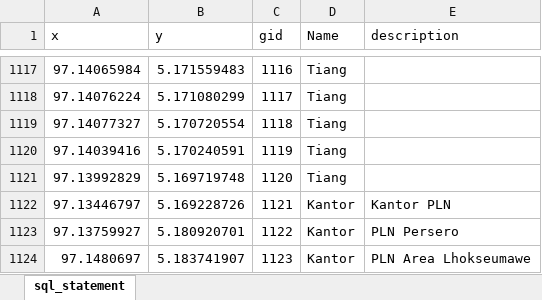
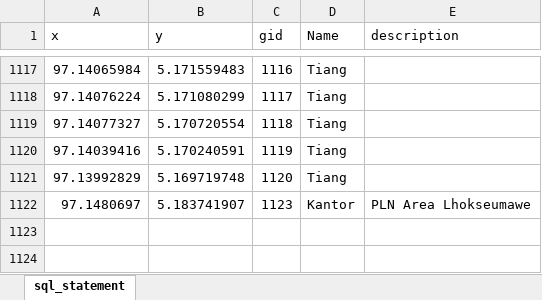
Before and after one commit to zulfahmidev/tsp_projek, an Excel workbook: public/data/Data.xlsx, sheet sql_statement, drawn as a sheet; only a part is shown, gaps mark what is left out; values as stored, in another font and other column widths than the file's, no borders; the diff names each change by its address in the sheet, - before the commit and + after, or states it on an @@ line.

```diff
--- a/public/data/Data.xlsx (sheet sql_statement)
+++ b/public/data/Data.xlsx (sheet sql_statement)
-row 1122: 97.13446797 | 5.169228726 | 1121 | Kantor | Kantor PLN
-row 1123: 97.13759927 | 5.180920701 | 1122 | Kantor | PLN Persero
```
Also changed, not shown: 7 other files.
